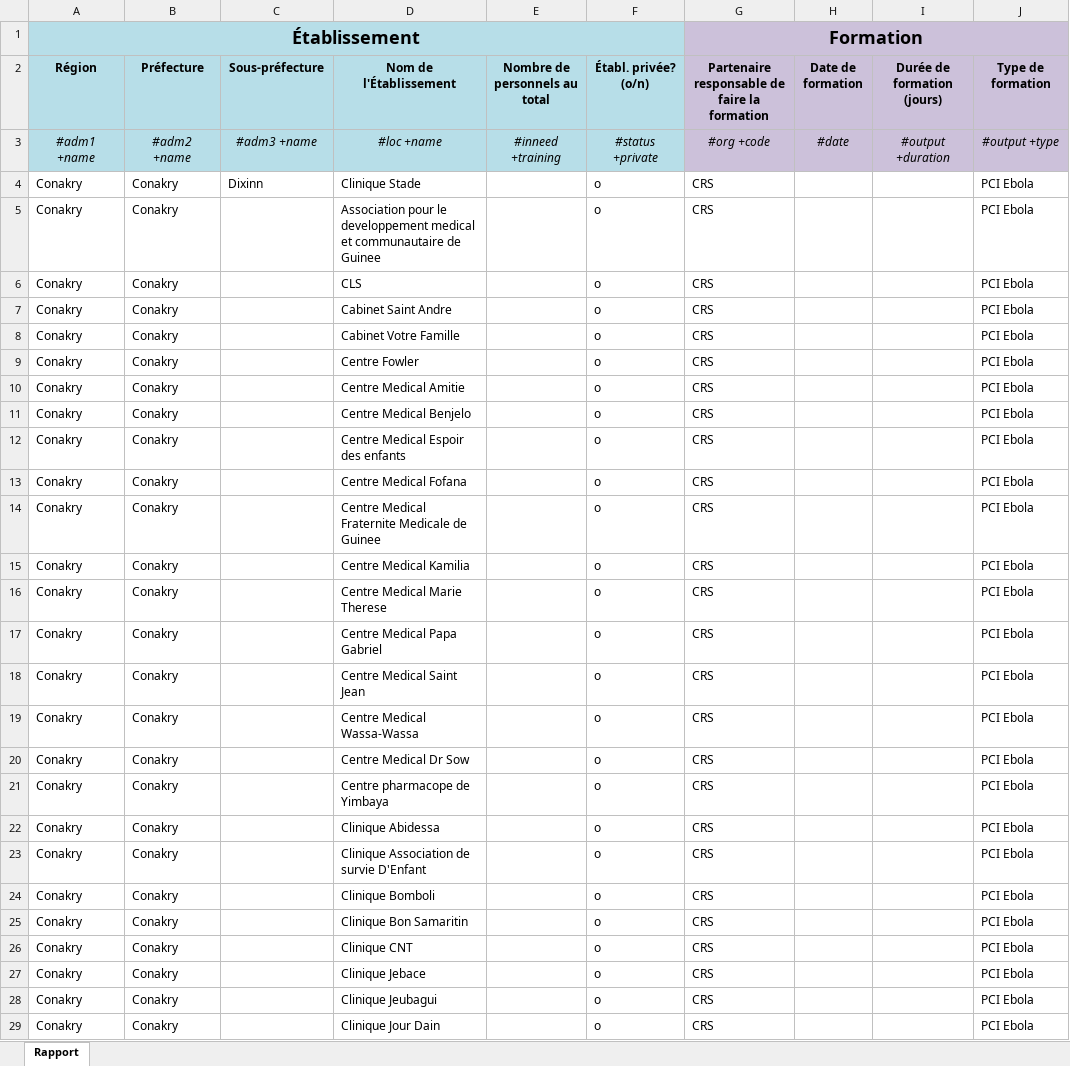
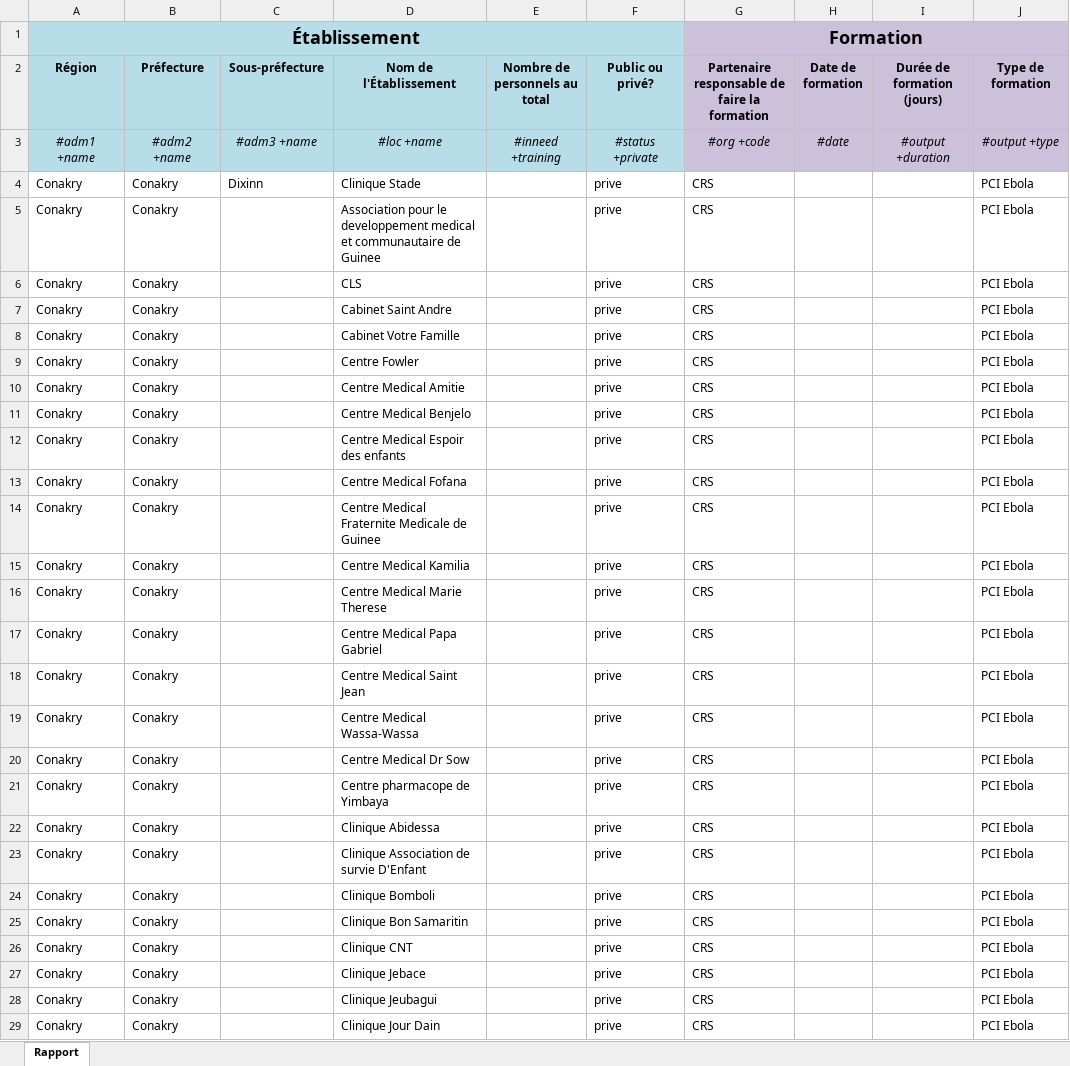
Before and after one commit to OCHA-DAP/guinea-ipc, an Excel workbook: Templates/Examples/PCI CRS.xlsx, sheet Rapport, drawn as a sheet; only a part is shown; values as stored, in another font and other column widths than the file's, no borders; the diff covers the shown part only; the diff names each change by its address in the sheet, - before the commit and + after, or states it on an @@ line.

```diff
--- a/Templates/Examples/PCI CRS.xlsx (sheet Rapport)
+++ b/Templates/Examples/PCI CRS.xlsx (sheet Rapport)
-F2: Établ. privée? (o/n)
+F2: Public ou privé?
-F4:F29 (Public ou privé?): o
+F4:F29 (Public ou privé?): prive
```
Also changed, not shown: 268 edited cells elsewhere in this sheet, Templates/Examples/PCI Jhpiego.xlsx, Templates/PCI modele 2015-07-27.xlsx, 3 other files.
